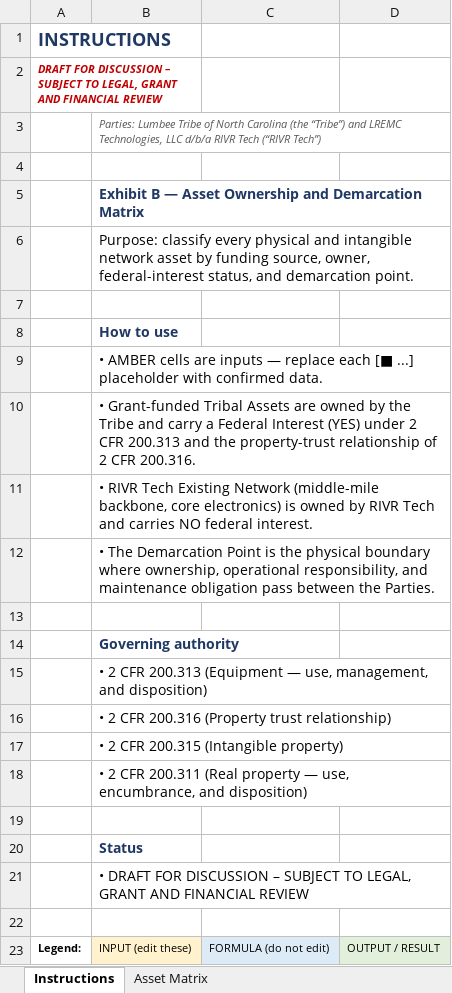
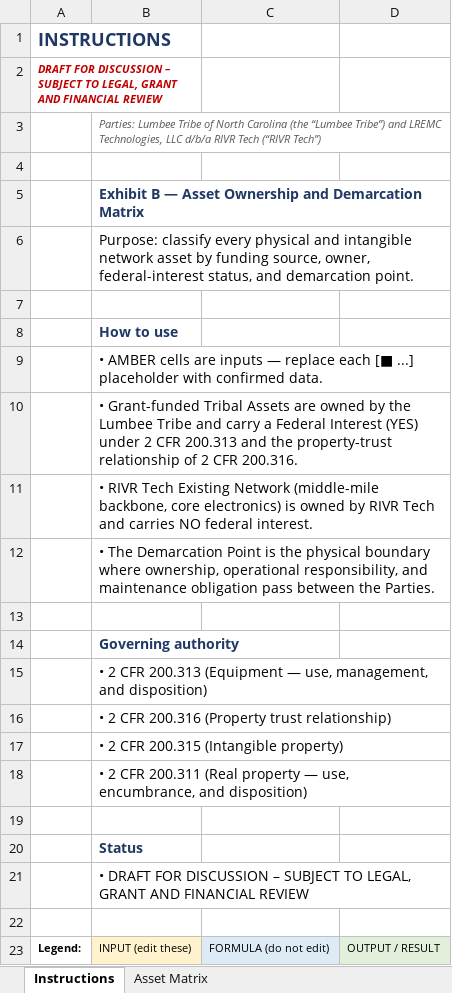
Before and after one commit to dysonjohn2001-sys/claude-skills, an Excel workbook: Lumbee_RIVR_Tech_IRU_Package/03_Operational_Schedules/Exhibit_B_Asset_Ownership_and_Demarcation_Matrix.xlsx, sheet Instructions, drawn as a sheet; values as stored, in another font and other column widths than the file's, no borders; the diff names each change by its address in the sheet, - before the commit and + after, or states it on an @@ line.

```diff
--- a/Lumbee_RIVR_Tech_IRU_Package/03_Operational_Schedules/Exhibit_B_Asset_Ownership_and_Demarcation_Matrix.xlsx (sheet Instructions)
+++ b/Lumbee_RIVR_Tech_IRU_Package/03_Operational_Schedules/Exhibit_B_Asset_Ownership_and_Demarcation_Matrix.xlsx (sheet Instructions)
-B3: …Carolina (the “Tribe”) and LREMC…
+B3: …Carolina (the “Lumbee Tribe”) and LREMC…
-B10: …by the Tribe and…
+B10: …by the Lumbee Tribe and…
```
Also changed, not shown: sheet Asset Matrix, Lumbee_RIVR_Tech_IRU_Package/03_Operational_Schedules/Exhibit_J_Monthly_Performance_Report.xlsx, Lumbee_RIVR_Tech_IRU_Package/03_Operational_Schedules/Exhibit_L_Responsibility_RACI_Matrix.xlsx, 43 other files.
